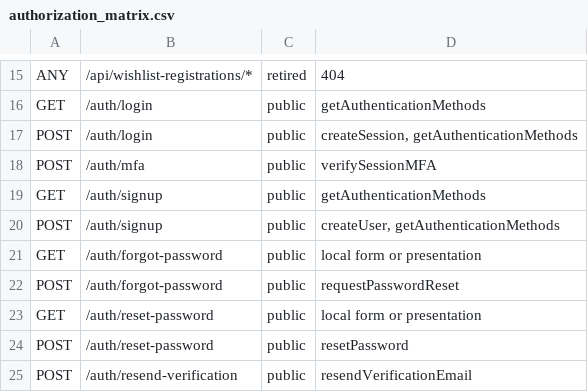
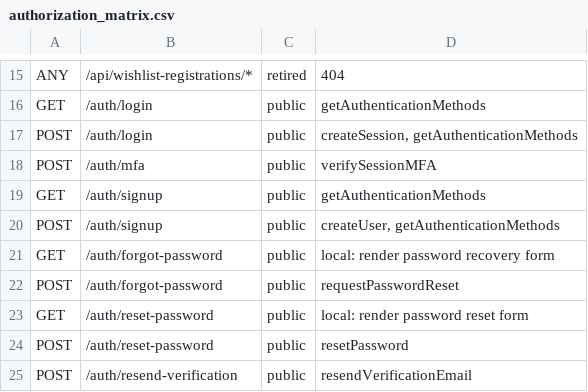
Before and after one commit to Braidplane/braidplane-core, a CSV file: frontend/authorization_matrix.csv, drawn as a sheet; only a part is shown, gaps mark what is left out; the diff covers the shown part only.

```diff
--- a/frontend/authorization_matrix.csv
+++ b/frontend/authorization_matrix.csv
@@ -20,5 +20,5 @@ GET,/auth/signup,public,getAuthenticationMethods
 POST,/auth/signup,public,"createUser, getAuthenticationMethods"
-GET,/auth/forgot-password,public,local form or presentation
+GET,/auth/forgot-password,public,local: render password recovery form
 POST,/auth/forgot-password,public,requestPasswordReset
-GET,/auth/reset-password,public,local form or presentation
+GET,/auth/reset-password,public,local: render password reset form
 POST,/auth/reset-password,public,resetPassword
```
Also changed, not shown: 26 edited cells elsewhere in this file, service/authorization/operations.csv, 7 other files.
